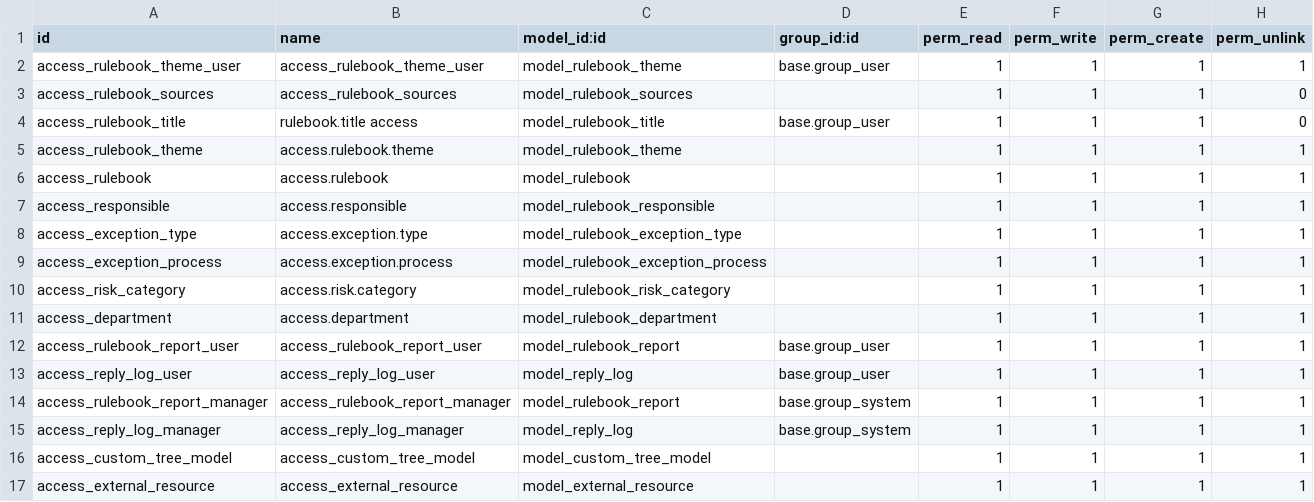
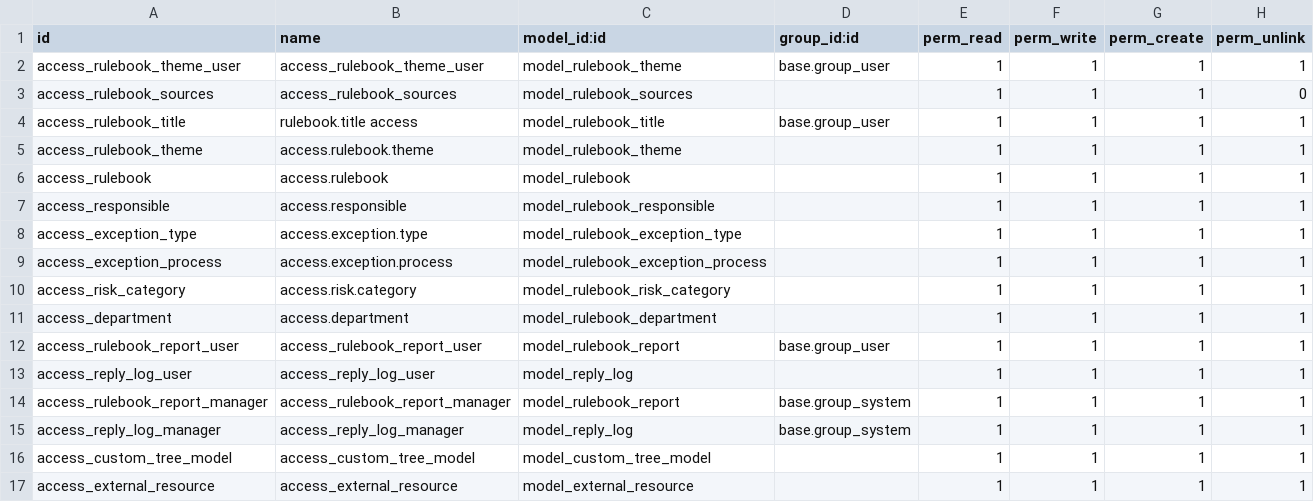
Before and after one commit to novaji-introserve/matrics-app, a CSV file: rule_book/security/ir.model.access.csv, drawn as a sheet.

```diff
--- a/rule_book/security/ir.model.access.csv
+++ b/rule_book/security/ir.model.access.csv
@@ -3,3 +3,3 @@ access_rulebook_theme_user,access_rulebook_theme_user,model_rulebook_theme,base.
 access_rulebook_sources,access_rulebook_sources,model_rulebook_sources,,1,1,1,0
-access_rulebook_title,rulebook.title access,model_rulebook_title,base.group_user,1,1,1,0
+access_rulebook_title,rulebook.title access,model_rulebook_title,base.group_user,1,1,1,1
 access_rulebook_theme,access.rulebook.theme,model_rulebook_theme,,1,1,1,1
@@ -12,3 +12,3 @@ access_department,access.department,model_rulebook_department,,1,1,1,1
 access_rulebook_report_user,access_rulebook_report_user,model_rulebook_report,base.group_user,1,1,1,1
-access_reply_log_user,access_reply_log_user,model_reply_log,base.group_user,1,1,1,1
+access_reply_log_user,access_reply_log_user,model_reply_log,,1,1,1,1
 access_rulebook_report_manager,access_rulebook_report_manager,model_rulebook_report,base.group_system,1,1,1,1
```
Also changed, not shown: 13 other files.
